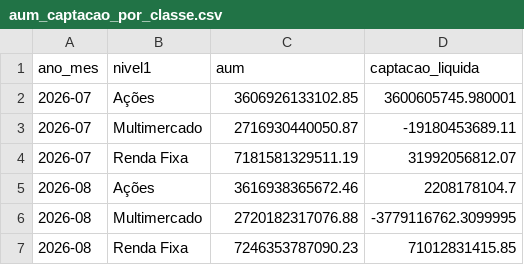
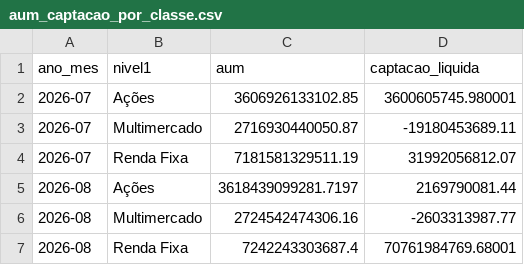
Before and after one commit to CaioLSouza/my_portfolio, a CSV file: boletim_fundos_anbima/resultados/aum_captacao_por_classe.csv, drawn as a sheet.

```diff
--- a/boletim_fundos_anbima/resultados/aum_captacao_por_classe.csv
+++ b/boletim_fundos_anbima/resultados/aum_captacao_por_classe.csv
@@ -4,4 +4,4 @@ ano_mes,nivel1,aum,captacao_liquida
 2026-07,Renda Fixa,7181581329511.19,31992056812.07
-2026-08,Ações,3616938365672.46,2208178104.7
-2026-08,Multimercado,2720182317076.88,-3779116762.3099995
-2026-08,Renda Fixa,7246353787090.23,71012831415.85
+2026-08,Ações,3618439099281.7197,2169790081.44
+2026-08,Multimercado,2724542474306.16,-2603313987.77
+2026-08,Renda Fixa,7242243303687.4,70761984769.68001
```
Also changed, not shown: boletim_fundos_anbima/resultados/acoes_subclasses.csv, boletim_fundos_anbima/resultados/alocacao_relativa_por_classe.csv.
